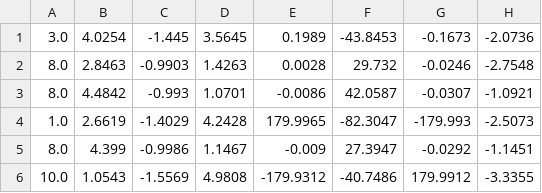
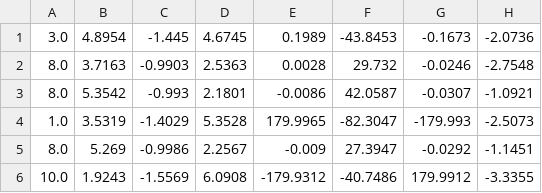
Before and after one commit to sarpermelikertekin/mt-3d-environments-from-video, a CSV file: Dataset Generation/Dataset Generation Unity/Assets/Scene Datas/occ_3__c__f_objects.csv, drawn as a sheet; only a part is shown; the diff names each change by its address in the sheet, - before the commit and + after, or states it on an @@ line.

```diff
--- a/Dataset Generation/Dataset Generation Unity/Assets/Scene Datas/occ_3__c__f_objects.csv
+++ b/Dataset Generation/Dataset Generation Unity/Assets/Scene Datas/occ_3__c__f_objects.csv
-B1: 4.0254
+B1: 4.8954
-D1: 3.5645
+D1: 4.6745
-B2: 2.8463
+B2: 3.7163
-D2: 1.4263
+D2: 2.5363
-B3: 4.4842
+B3: 5.3542
-D3: 1.0701
+D3: 2.1801
-B4: 2.6619
+B4: 3.5319
-D4: 4.2428
+D4: 5.3528
-B5: 4.399
+B5: 5.269
-D5: 1.1467
+D5: 2.2567
-B6: 1.0543
+B6: 1.9243
-D6: 4.9808
+D6: 6.0908
```
Also changed, not shown: Dataset Generation/Dataset Generation Unity/Assets/Scene Datas/occ_3__c__f_edges.csv, Dataset Generation/Dataset Generation Unity/Assets/Scene Datas/occ_merged_objects.csv, 18 other files.
